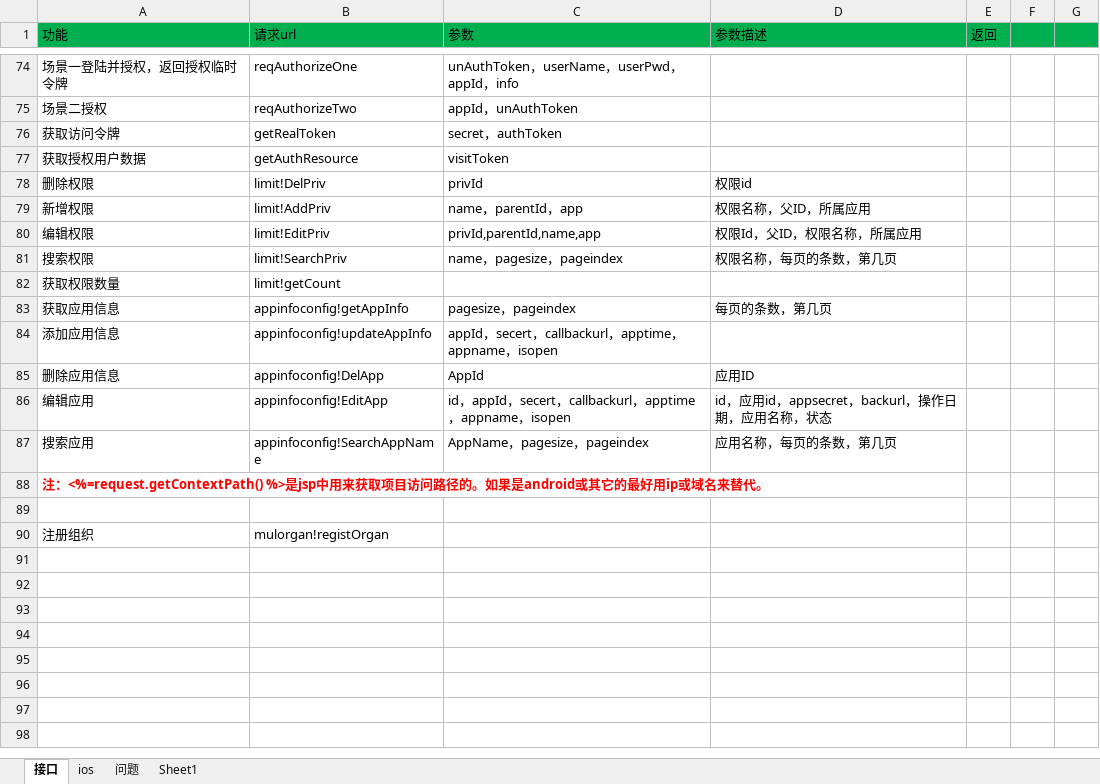
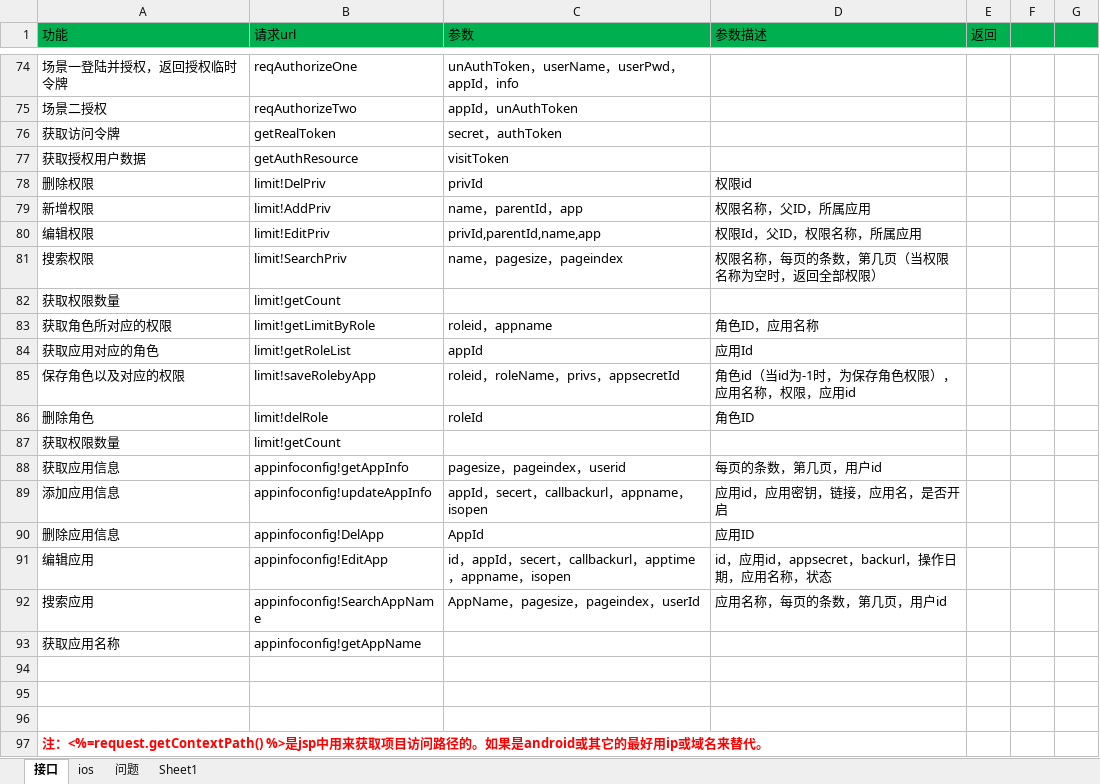
Before and after one commit to ishin/tfMemberSystem, an Excel workbook: doc/接口协议.xlsx, sheet 接口, drawn as a sheet; only a part is shown, gaps mark what is left out; values as stored, in another font and other column widths than the file's, no borders; removed rows and columns are numbered as before the commit, all else as after; the diff names each change by its address in the sheet, - before the commit and + after, or states it on an @@ line.

```diff
--- a/doc/接口协议.xlsx (sheet 接口)
+++ b/doc/接口协议.xlsx (sheet 接口)
-D81 (参数描述): 权限名称，每页的条数，第几页
+D81 (参数描述): 权限名称，每页的条数，第几页（当权限名称为空时，返回全部权限）
+row 83: 获取角色所对应的权限 | limit!getLimitByRole | roleid，appname | 角色ID，应用名称
+row 84: 获取应用对应的角色 | limit!getRoleList | appId | 应用Id
+row 85: 保存角色以及对应的权限 | limit!saveRolebyApp | roleid，roleName，privs，appsecretId | 角色id（当id为-1时，为保存角色权限），应用名称，权限，应用id
+row 86: 删除角色 | limit!delRole | roleId | 角色ID
+row 87: 获取权限数量 | limit!getCount
-C88 (参数): pagesize，pageindex
+C88 (参数): pagesize，pageindex，userid
-D88 (参数描述): 每页的条数，第几页
+D88 (参数描述): 每页的条数，第几页，用户id
-C89 (参数): appId，secert，callbackurl，apptime，appname，isopen
+C89 (参数): appId，secert，callbackurl，appname，isopen
-D89 (参数描述): (empty)
+D89 (参数描述): 应用id，应用密钥，链接，应用名，是否开启
-C92 (参数): AppName，pagesize，pageindex
+C92 (参数): AppName，pagesize，pageindex，userId
-D92 (参数描述): 应用名称，每页的条数，第几页
+D92 (参数描述): 应用名称，每页的条数，第几页，用户id
+row 93: 获取应用名称 | appinfoconfig!getAppName
+row 94: (empty)
+row 95: (empty)
+row 96: (empty)
-row 89: (empty)
-row 90: 注册组织 | mulorgan!registOrgan
```
Also changed, not shown: 12 other files.
